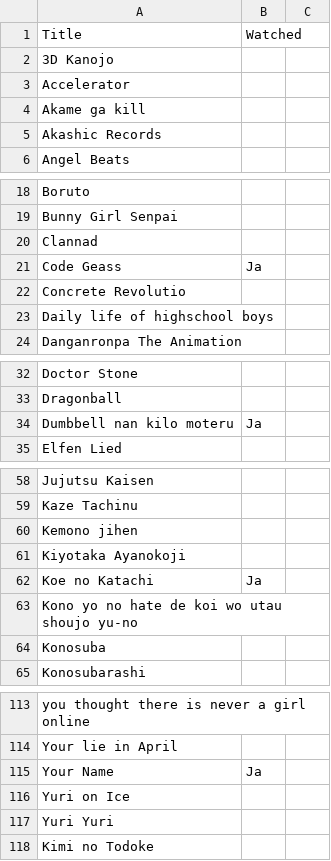
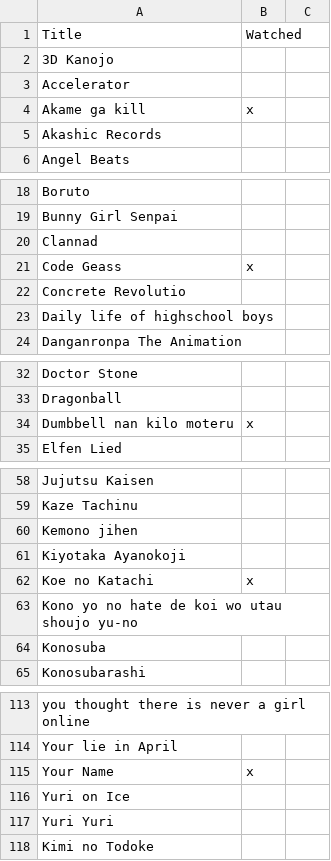
Before and after one commit to pheineke/MovieList, a CSV file: Anime.csv, drawn as a sheet; only a part is shown, gaps mark what is left out; the diff covers the shown part only.

```diff
--- a/Anime.csv
+++ b/Anime.csv
@@ -3,3 +3,3 @@ Title,Watched,
 Accelerator,,
-Akame ga kill,,
+Akame ga kill,x,
 Akashic Records,,
@@ -20,3 +20,3 @@ Bunny Girl Senpai,,
 Clannad,,
-Code Geass,Ja,
+Code Geass,x,
 Concrete Revolutio,,
@@ -33,3 +33,3 @@ Doctor Stone,,
 Dragonball,,
-Dumbbell nan kilo moteru,Ja,
+Dumbbell nan kilo moteru,x,
 Elfen Lied,,
@@ -61,3 +61,3 @@ Kemono jihen,,
 Kiyotaka Ayanokoji,,
-Koe no Katachi,Ja,
+Koe no Katachi,x,
 Kono yo no hate de koi wo utau shoujo yu-no,,
@@ -114,3 +114,3 @@ you thought there is never a girl online,,
 Your lie in April,,
-Your Name,Ja,
+Your Name,x,
 Yuri on Ice,,
```
Also changed, not shown: 1 added row and 23 edited cells elsewhere in this file.
